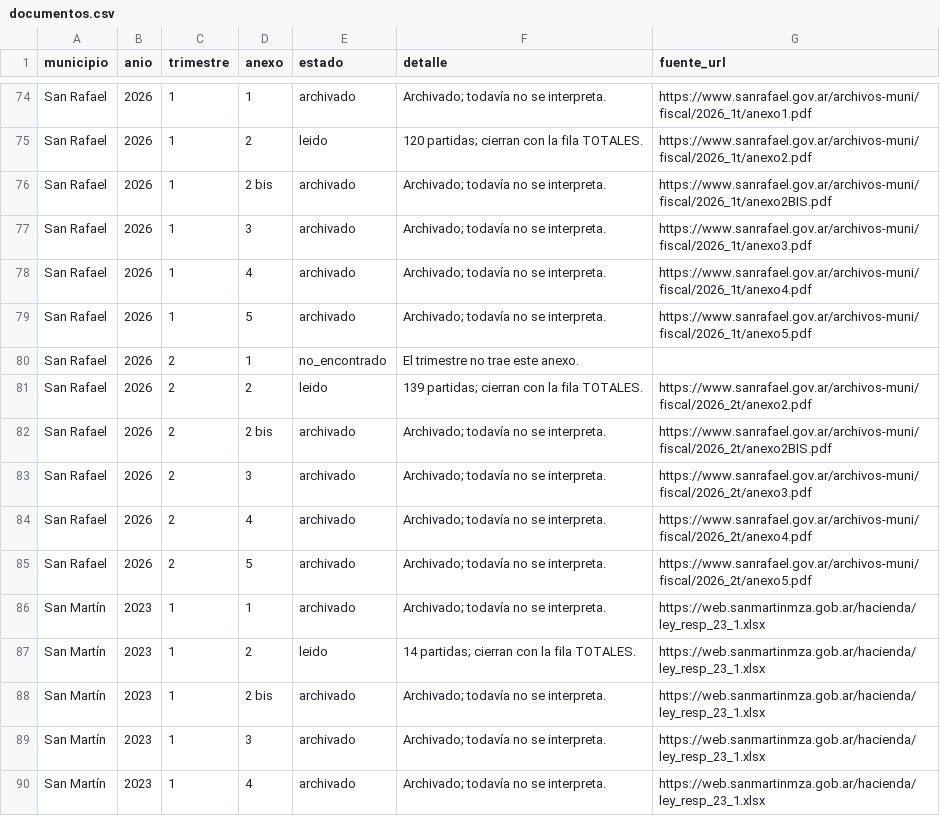
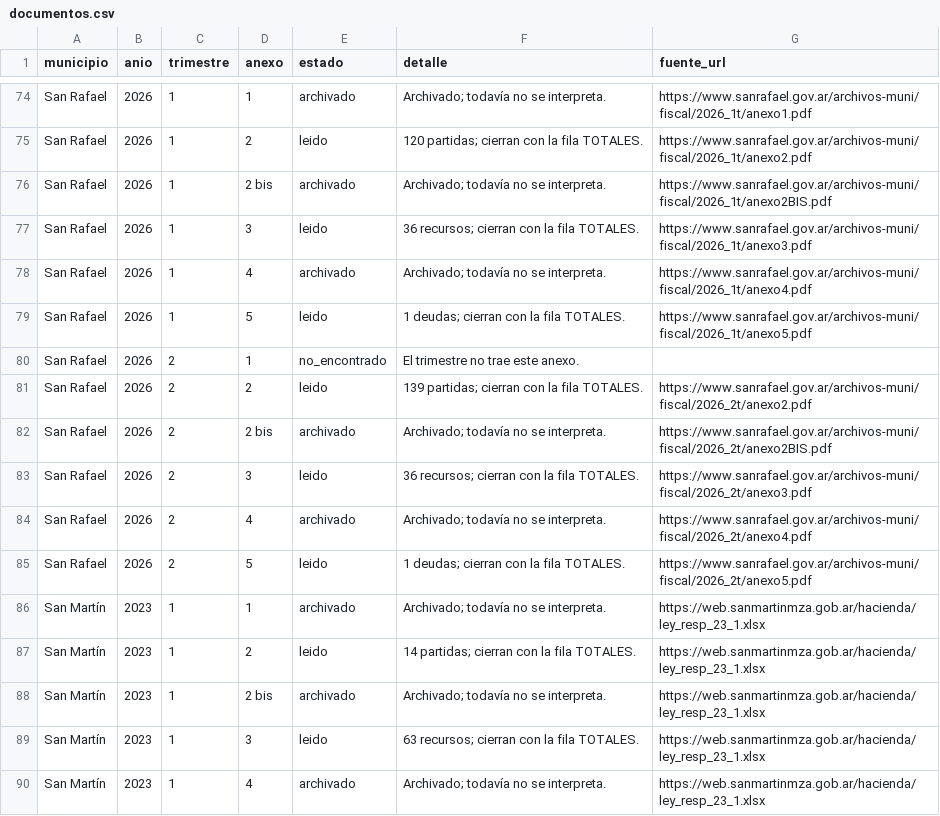
Before and after one commit to unllamas/mendoza-transparente, a CSV file: data/processed/municipios-lrf/documentos.csv, drawn as a sheet; only a part is shown, gaps mark what is left out; the diff covers the shown part only.

```diff
--- a/data/processed/municipios-lrf/documentos.csv
+++ b/data/processed/municipios-lrf/documentos.csv
@@ -76,5 +76,5 @@ San Rafael,2026,1,2,leido,120 partidas; cierran con la fila TOTALES.,https://www
 San Rafael,2026,1,2 bis,archivado,Archivado; todavía no se interpreta.,https://www.sanrafael.gov.ar/archivos-muni/fiscal/2026_1t/anexo2BIS.pdf
-San Rafael,2026,1,3,archivado,Archivado; todavía no se interpreta.,https://www.sanrafael.gov.ar/archivos-muni/fiscal/2026_1t/anexo3.pdf
+San Rafael,2026,1,3,leido,36 recursos; cierran con la fila TOTALES.,https://www.sanrafael.gov.ar/archivos-muni/fiscal/2026_1t/anexo3.pdf
 San Rafael,2026,1,4,archivado,Archivado; todavía no se interpreta.,https://www.sanrafael.gov.ar/archivos-muni/fiscal/2026_1t/anexo4.pdf
-San Rafael,2026,1,5,archivado,Archivado; todavía no se interpreta.,https://www.sanrafael.gov.ar/archivos-muni/fiscal/2026_1t/anexo5.pdf
+San Rafael,2026,1,5,leido,1 deudas; cierran con la fila TOTALES.,https://www.sanrafael.gov.ar/archivos-muni/fiscal/2026_1t/anexo5.pdf
 San Rafael,2026,2,1,no_encontrado,El trimestre no trae este anexo.,
@@ -82,5 +82,5 @@ San Rafael,2026,2,2,leido,139 partidas; cierran con la fila TOTALES.,https://www
 San Rafael,2026,2,2 bis,archivado,Archivado; todavía no se interpreta.,https://www.sanrafael.gov.ar/archivos-muni/fiscal/2026_2t/anexo2BIS.pdf
-San Rafael,2026,2,3,archivado,Archivado; todavía no se interpreta.,https://www.sanrafael.gov.ar/archivos-muni/fiscal/2026_2t/anexo3.pdf
+San Rafael,2026,2,3,leido,36 recursos; cierran con la fila TOTALES.,https://www.sanrafael.gov.ar/archivos-muni/fiscal/2026_2t/anexo3.pdf
 San Rafael,2026,2,4,archivado,Archivado; todavía no se interpreta.,https://www.sanrafael.gov.ar/archivos-muni/fiscal/2026_2t/anexo4.pdf
-San Rafael,2026,2,5,archivado,Archivado; todavía no se interpreta.,https://www.sanrafael.gov.ar/archivos-muni/fiscal/2026_2t/anexo5.pdf
+San Rafael,2026,2,5,leido,1 deudas; cierran con la fila TOTALES.,https://www.sanrafael.gov.ar/archivos-muni/fiscal/2026_2t/anexo5.pdf
 San Martín,2023,1,1,archivado,Archivado; todavía no se interpreta.,https://web.sanmartinmza.gob.ar/hacienda/ley_resp_23_1.xlsx
@@ -88,3 +88,3 @@ San Martín,2023,1,2,leido,14 partidas; cierran con la fila TOTALES.,https://web
 San Martín,2023,1,2 bis,archivado,Archivado; todavía no se interpreta.,https://web.sanmartinmza.gob.ar/hacienda/ley_resp_23_1.xlsx
-San Martín,2023,1,3,archivado,Archivado; todavía no se interpreta.,https://web.sanmartinmza.gob.ar/hacienda/ley_resp_23_1.xlsx
+San Martín,2023,1,3,leido,63 recursos; cierran con la fila TOTALES.,https://web.sanmartinmza.gob.ar/hacienda/ley_resp_23_1.xlsx
 San Martín,2023,1,4,archivado,Archivado; todavía no se interpreta.,https://web.sanmartinmza.gob.ar/hacienda/ley_resp_23_1.xlsx
```
Also changed, not shown: 101 edited cells elsewhere in this file, data/processed/municipios-lrf/ejecucion_gastos.csv, 11 other files.
